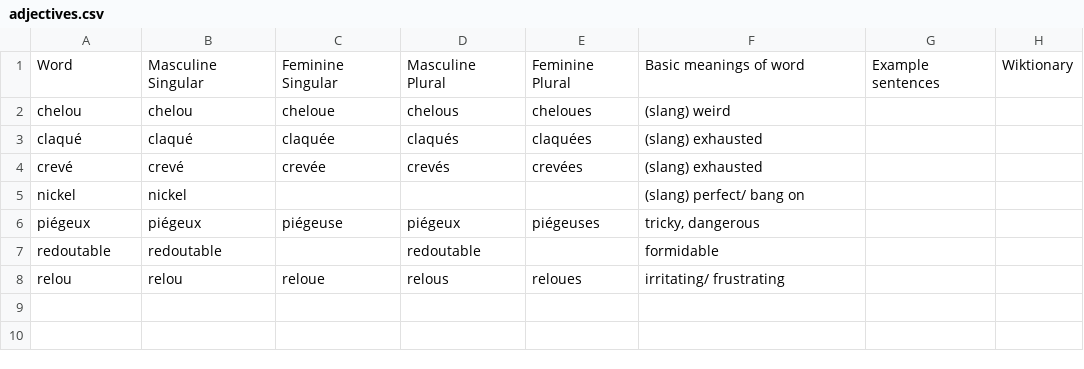
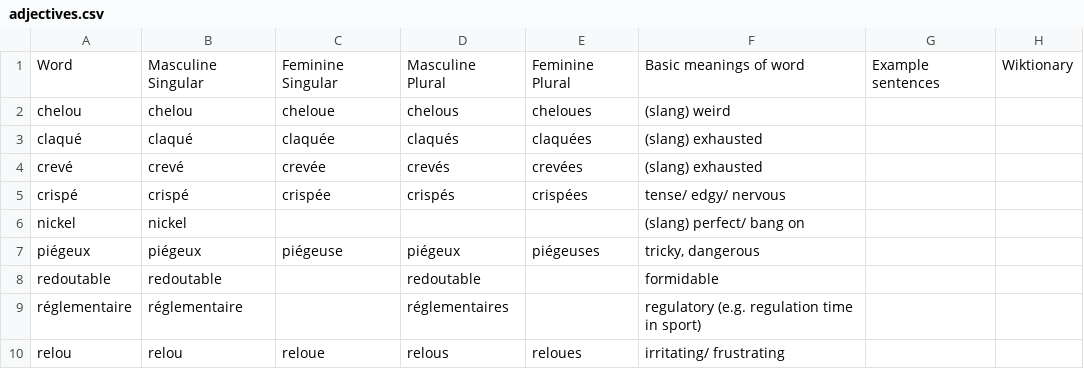
Before and after one commit to saltisgood/FrenchNotes, a CSV file: src/Tutoring/Vocab/adjectives.csv, drawn as a sheet; the diff names each change by its address in the sheet, - before the commit and + after, or states it on an @@ line.

```diff
--- a/src/Tutoring/Vocab/adjectives.csv
+++ b/src/Tutoring/Vocab/adjectives.csv
+row 5: crispé | crispé | crispée | crispés | crispées | tense/ edgy/ nervous
+row 9: réglementaire | réglementaire |  | réglementaires |  | regulatory (e.g. regulation time in sport)
```
Also changed, not shown: src/Tutoring/Vocab/misc.csv, src/Tutoring/Vocab/nouns.csv, 9 other files.
